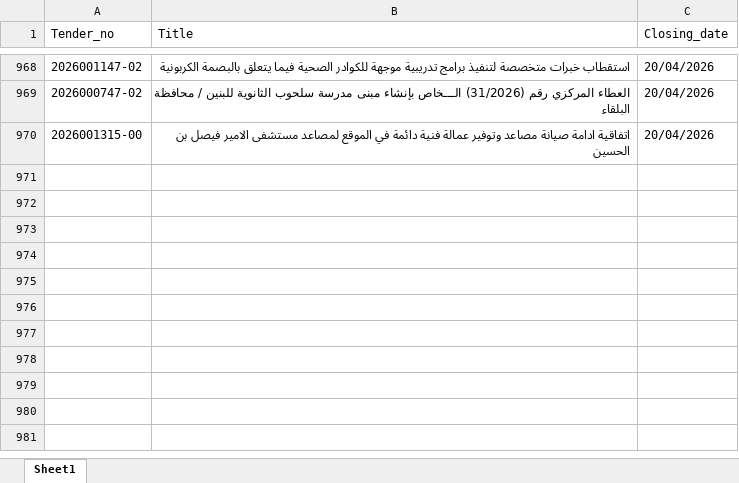
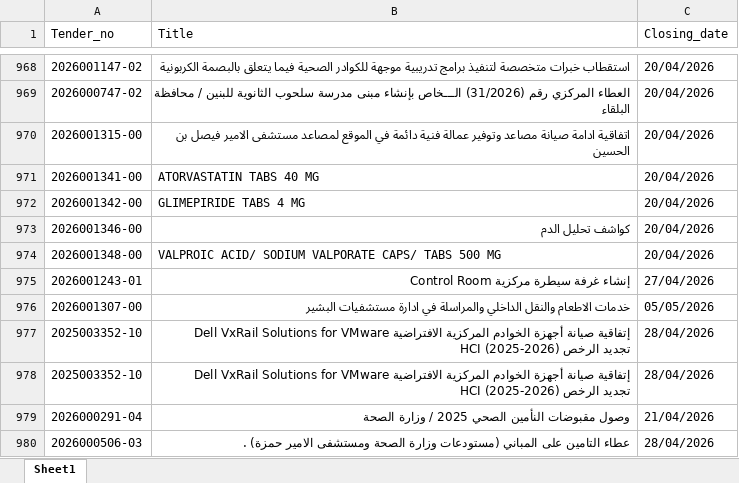
Before and after one commit to AliSaleh-analyst/JONEPS-Web-Scraping, an Excel workbook: JONEPS-Tenders.xlsx, sheet Sheet1, drawn as a sheet; only a part is shown, gaps mark what is left out; values as stored, in another font and other column widths than the file's, no borders; the diff covers the shown part only; the diff names each change by its address in the sheet, - before the commit and + after, or states it on an @@ line.

```diff
--- a/JONEPS-Tenders.xlsx (sheet Sheet1)
+++ b/JONEPS-Tenders.xlsx (sheet Sheet1)
+row 971: 2026001341-00 | ATORVASTATIN TABS 40 MG | 20/04/2026
+row 972: 2026001342-00 | GLIMEPIRIDE TABS 4 MG | 20/04/2026
+row 973: 2026001346-00 | كواشف تحليل الدم | 20/04/2026
+row 974: 2026001348-00 | VALPROIC ACID/ SODIUM VALPORATE CAPS/ TABS 500 MG | 20/04/2026
+row 975: 2026001243-01 | إنشاء غرفة سيطرة مركزية Control Room | 27/04/2026
+row 976: 2026001307-00 | خدمات الاطعام والنقل الداخلي والمراسلة في ادارة مستشفيات البشير | 05/05/2026
+row 977: 2025003352-10 | إتفاقية صيانة أجهزة الخوادم المركزية الافتراضية Dell VxRail Solutions for VMware HCI تجديد الرخص (2026-2025) | 28/04/2026
+row 978: 2025003352-10 | إتفاقية صيانة أجهزة الخوادم المركزية الافتراضية Dell VxRail Solutions for VMware HCI تجديد الرخص (2026-2025) | 28/04/2026
+row 979: 2026000291-04 | وصول مقبوضات النأمين الصحي 2025 / وزارة الصحة | 21/04/2026
+row 980: 2026000506-03 | عطاء التامين على المباني (مستودعات وزارة الصحة ومستشفى الامير حمزة) . | 28/04/2026
```
Also changed, not shown: 27 added rows elsewhere in this sheet.
